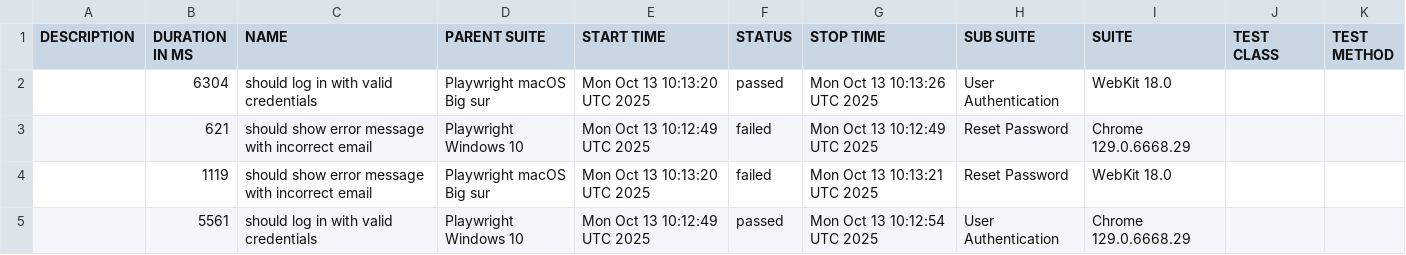
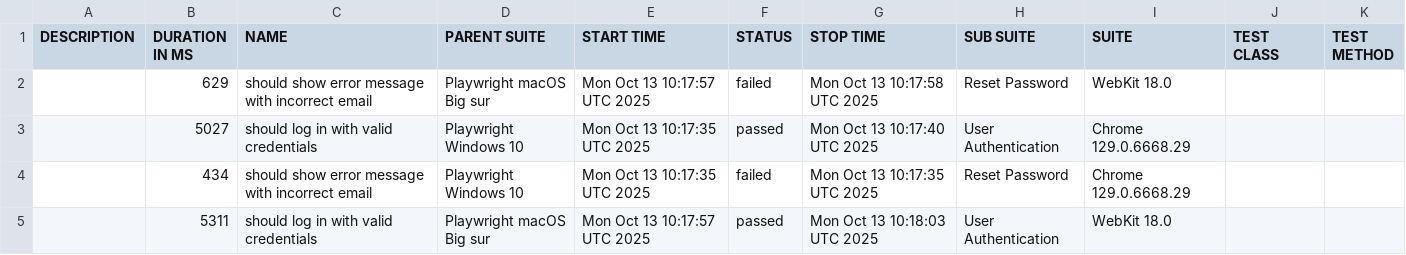
Before and after one commit to netgitqa/QAAssessmentAppService, a CSV file: data/suites.csv, drawn as a sheet.

```diff
--- a/data/suites.csv
+++ b/data/suites.csv
@@ -1,5 +1,5 @@
 "DESCRIPTION","DURATION IN MS","NAME","PARENT SUITE","START TIME","STATUS","STOP TIME","SUB SUITE","SUITE","TEST CLASS","TEST METHOD"
-"","6304","should log in with valid credentials","Playwright macOS Big sur","Mon Oct 13 10:13:20 UTC 2025","passed","Mon Oct 13 10:13:26 UTC 2025","User Authentication","WebKit 18.0","",""
-"","621","should show error message with incorrect email","Playwright Windows 10","Mon Oct 13 10:12:49 UTC 2025","failed","Mon Oct 13 10:12:49 UTC 2025","Reset Password","Chrome 129.0.6668.29","",""
-"","1119","should show error message with incorrect email","Playwright macOS Big sur","Mon Oct 13 10:13:20 UTC 2025","failed","Mon Oct 13 10:13:21 UTC 2025","Reset Password","WebKit 18.0","",""
-"","5561","should log in with valid credentials","Playwright Windows 10","Mon Oct 13 10:12:49 UTC 2025","passed","Mon Oct 13 10:12:54 UTC 2025","User Authentication","Chrome 129.0.6668.29","",""
+"","629","should show error message with incorrect email","Playwright macOS Big sur","Mon Oct 13 10:17:57 UTC 2025","failed","Mon Oct 13 10:17:58 UTC 2025","Reset Password","WebKit 18.0","",""
+"","5027","should log in with valid credentials","Playwright Windows 10","Mon Oct 13 10:17:35 UTC 2025","passed","Mon Oct 13 10:17:40 UTC 2025","User Authentication","Chrome 129.0.6668.29","",""
+"","434","should show error message with incorrect email","Playwright Windows 10","Mon Oct 13 10:17:35 UTC 2025","failed","Mon Oct 13 10:17:35 UTC 2025","Reset Password","Chrome 129.0.6668.29","",""
+"","5311","should log in with valid credentials","Playwright macOS Big sur","Mon Oct 13 10:17:57 UTC 2025","passed","Mon Oct 13 10:18:03 UTC 2025","User Authentication","WebKit 18.0","",""
```
Also changed, not shown: 23 other files.
